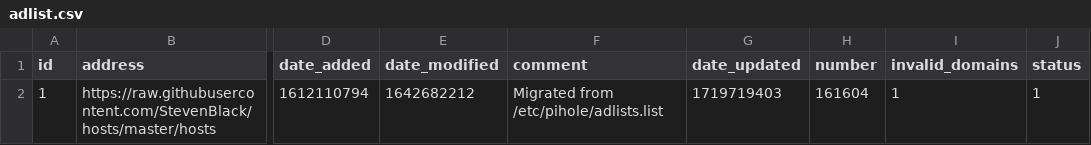
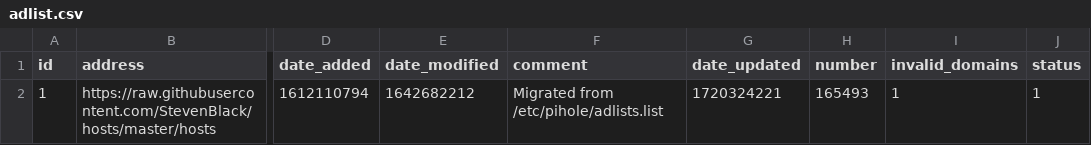
Before and after one commit to tester494/my-pihole-lists, a CSV file: adlist.csv, drawn as a sheet; only a part is shown, gaps mark what is left out; the diff names each change by its address in the sheet, - before the commit and + after, or states it on an @@ line.

Commit message:
Updated July  7, 2024  7:00AM

```diff
--- a/adlist.csv
+++ b/adlist.csv
-G2 (date_updated): 1719719403
+G2 (date_updated): 1720324221
-H2 (number): 161604
+H2 (number): 165493
```
